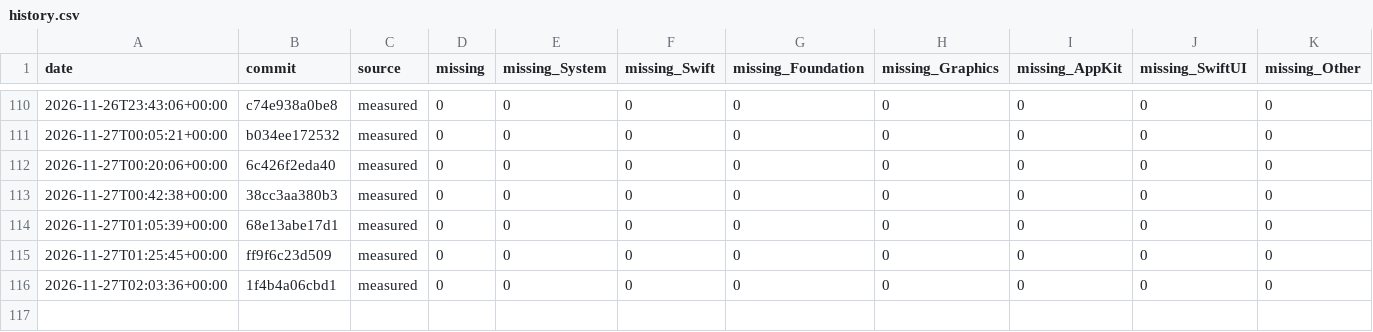
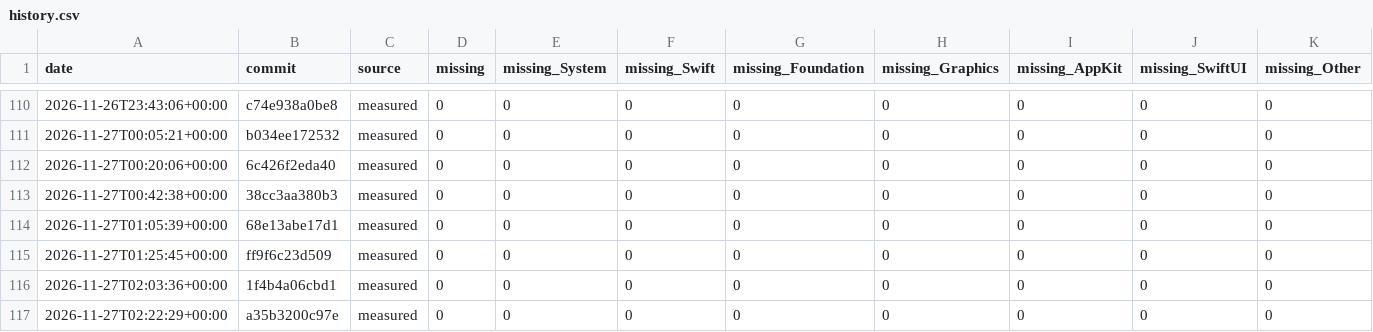
Before and after one commit to GhouI/bitten, a CSV file: history.csv, drawn as a sheet; only a part is shown, gaps mark what is left out; the diff names each change by its address in the sheet, - before the commit and + after, or states it on an @@ line.

```diff
--- a/history.csv
+++ b/history.csv
+row 117: 2026-11-27T02:22:29+00:00 | a35b3200c97e | measured | 0 | 0 | 0 | 0 | 0 | 0 | 0 | 0
```
Also changed, not shown: 1 other file.
